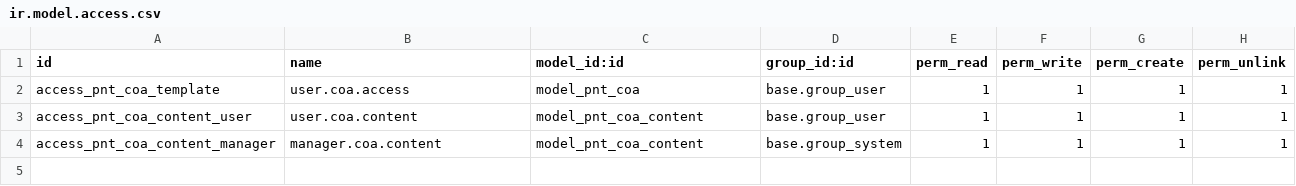
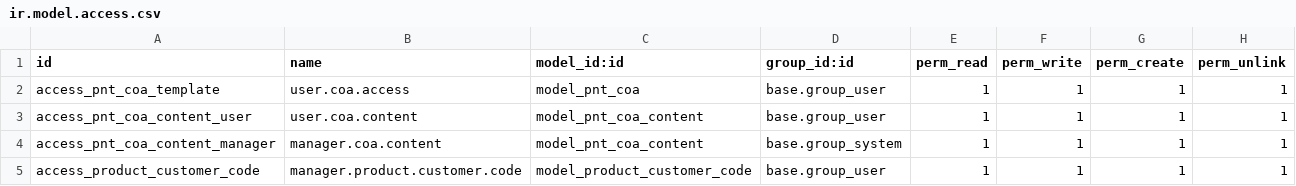
Before and after one commit to antoniocanovas/addons-inpl, a CSV file: product_inplast/security/ir.model.access.csv, drawn as a sheet; the diff names each change by its address in the sheet, - before the commit and + after, or states it on an @@ line.

Commit message:
customer_code_ids

```diff
--- a/product_inplast/security/ir.model.access.csv
+++ b/product_inplast/security/ir.model.access.csv
+row 5: access_product_customer_code | manager.product.customer.code | model_product_customer_code | base.group_user | 1 | 1 | 1 | 1
```
Also changed, not shown: 4 other files.
